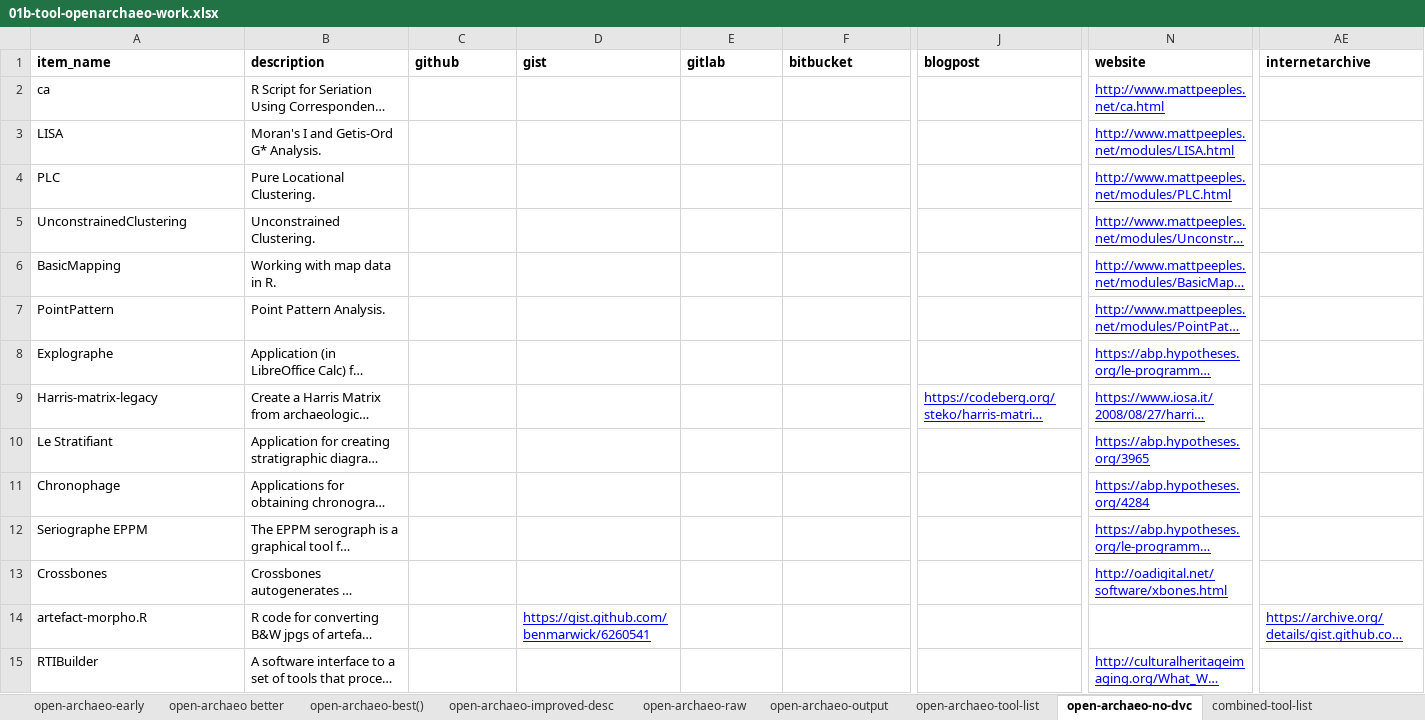
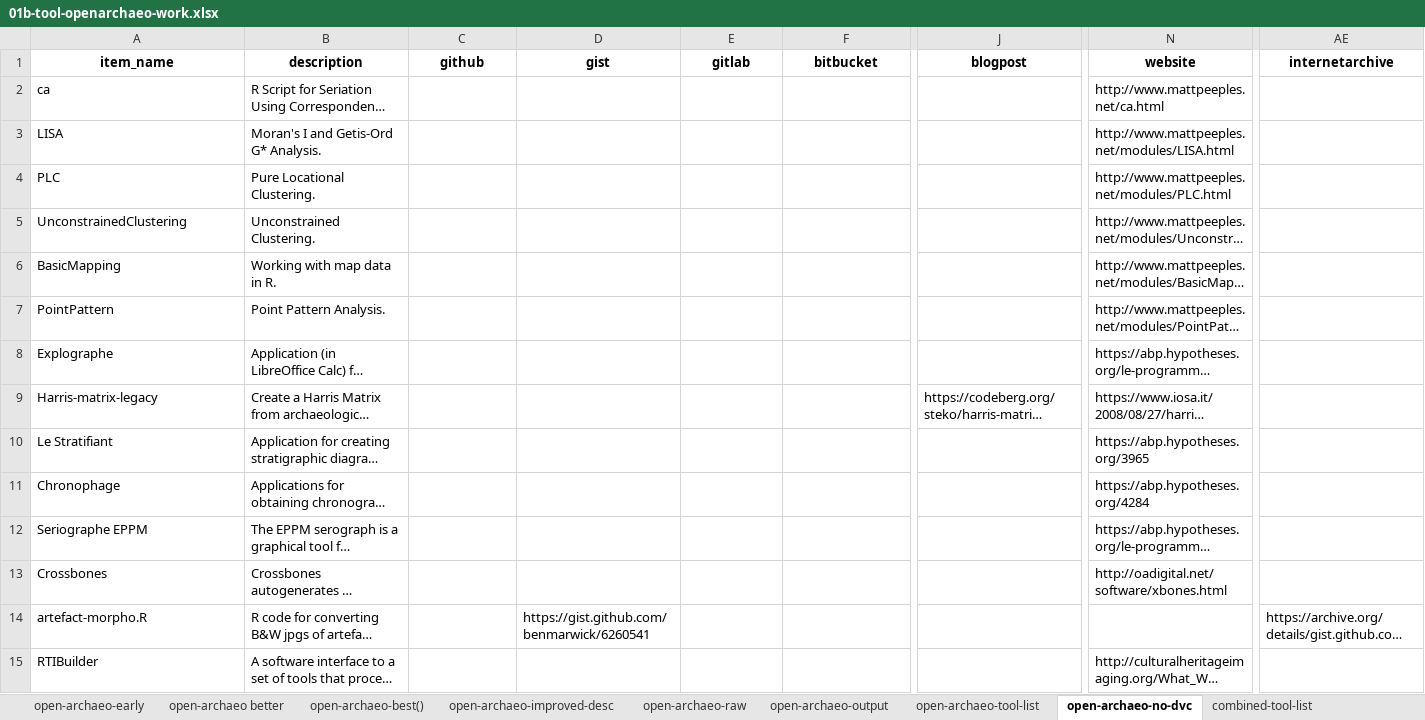
Before and after one commit to saross/theseus-ship, an Excel workbook: llm-absence-judgement/results-tools/01b-tool-openarchaeo-work.xlsx, sheet open-archaeo-no-dvc, drawn as a sheet; only a part is shown, gaps mark what is left out; long unchanged cells end in …; values as stored, in another font and other column widths than the file's, no borders; the diff covers the shown part only; the diff names each change by its address in the sheet, - before the commit and + after, or states it on an @@ line.

```diff
--- a/llm-absence-judgement/results-tools/01b-tool-openarchaeo-work.xlsx (sheet open-archaeo-no-dvc)
+++ b/llm-absence-judgement/results-tools/01b-tool-openarchaeo-work.xlsx (sheet open-archaeo-no-dvc)
-A1:AE1 alignment: left
+A1:AE1 alignment: center
@@ N2:N13 underline: on → off, text colour: #0000FF → black @@
@@ J9 underline: on → off, text colour: #0000FF → black @@
@@ D14 underline: on → off, text colour: #0000FF → black @@
@@ AE14 underline: on → off, text colour: #0000FF → black @@
@@ N15 underline: on → off, text colour: #0000FF → black @@
```
Also changed, not shown: cell formats elsewhere in this sheet, sheet open-archaeo-raw, sheet open-archaeo better, sheet deduplicated-open-archeao-no-dv, sheet open-archaeo-improved-desc, sheet open-archaeo-early, sheet open-archaeo-best(), 4 more sheets, 1 other file.
